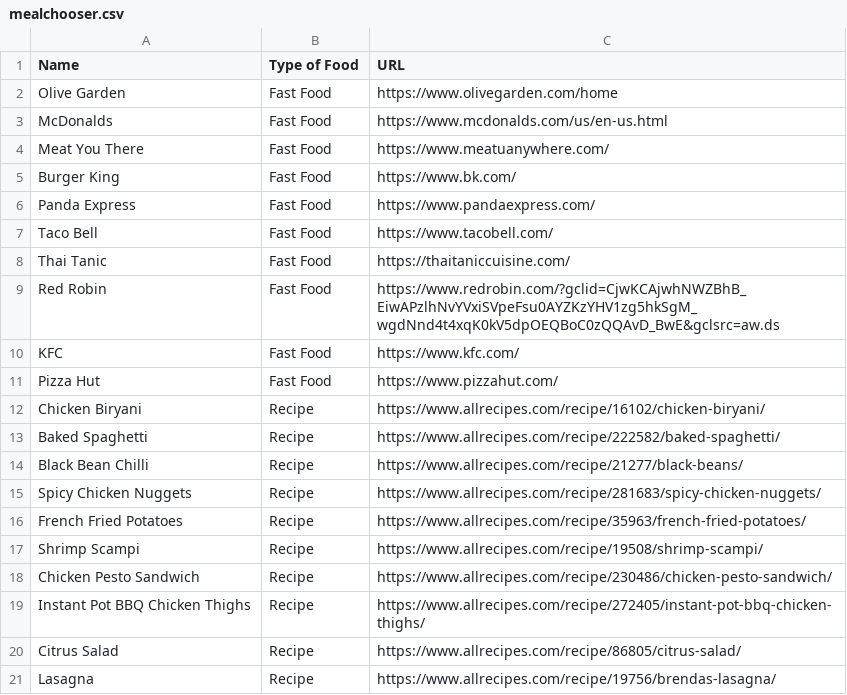
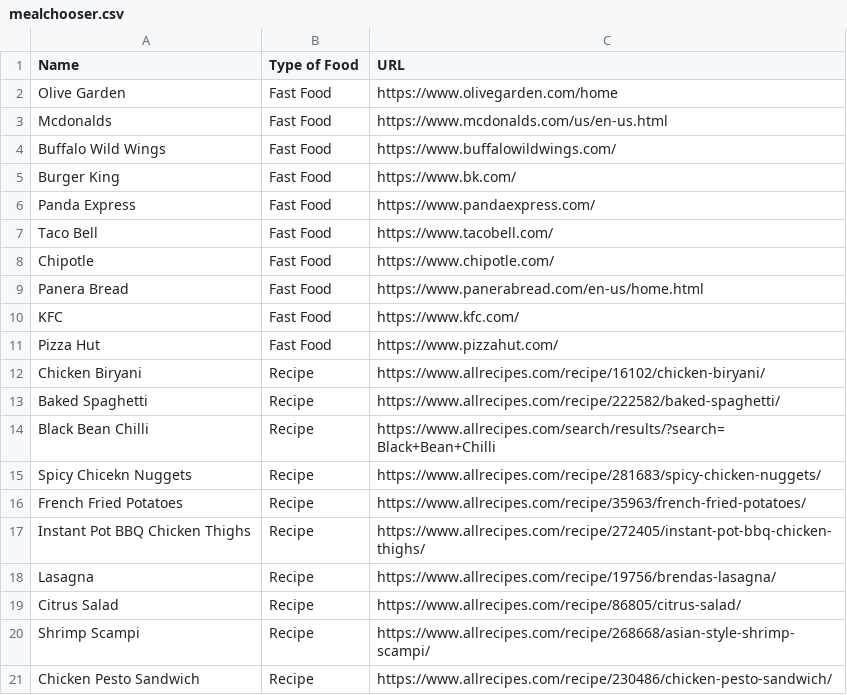
Before and after one commit to FranckSomarriba/MealChooser, a CSV file: mealchooser.csv, drawn as a sheet.

```diff
--- a/mealchooser.csv
+++ b/mealchooser.csv
@@ -2,4 +2,4 @@ Name,Type of Food,URL
 Olive Garden,Fast Food,https://www.olivegarden.com/home
-McDonalds,Fast Food,https://www.mcdonalds.com/us/en-us.html
-Meat You There,Fast Food,https://www.meatuanywhere.com/
+Mcdonalds,Fast Food,https://www.mcdonalds.com/us/en-us.html
+Buffalo Wild Wings,Fast Food,https://www.buffalowildwings.com/
 Burger King,Fast Food,https://www.bk.com/
@@ -7,4 +7,4 @@ Panda Express,Fast Food,https://www.pandaexpress.com/
 Taco Bell,Fast Food,https://www.tacobell.com/
-Thai Tanic,Fast Food,https://thaitaniccuisine.com/
-Red Robin,Fast Food,https://www.redrobin.com/?gclid=CjwKCAjwhNWZBhB_EiwAPzlhNvYVxiSVpeFsu0AYZKzYHV1zg5hkSgM_wgdNnd4t4xqK0kV5dpOEQBoC0zQQAvD_BwE&gclsrc=aw.ds
+Chipotle,Fast Food,https://www.chipotle.com/
+Panera Bread,Fast Food,https://www.panerabread.com/en-us/home.html
 KFC,Fast Food,https://www.kfc.com/
@@ -13,9 +13,9 @@ Chicken Biryani,Recipe,https://www.allrecipes.com/recipe/16102/chicken-biryani/
 Baked Spaghetti,Recipe,https://www.allrecipes.com/recipe/222582/baked-spaghetti/
-Black Bean Chilli,Recipe,https://www.allrecipes.com/recipe/21277/black-beans/
-Spicy Chicken Nuggets,Recipe,https://www.allrecipes.com/recipe/281683/spicy-chicken-nuggets/
+Black Bean Chilli,Recipe,https://www.allrecipes.com/search/results/?search=Black+Bean+Chilli
+Spicy Chicekn Nuggets,Recipe,https://www.allrecipes.com/recipe/281683/spicy-chicken-nuggets/
 French Fried Potatoes,Recipe,https://www.allrecipes.com/recipe/35963/french-fried-potatoes/
-Shrimp Scampi,Recipe,https://www.allrecipes.com/recipe/19508/shrimp-scampi/
+Instant Pot BBQ Chicken Thighs,Recipe,https://www.allrecipes.com/recipe/272405/instant-pot-bbq-chicken-thighs/
+Lasagna,Recipe,https://www.allrecipes.com/recipe/19756/brendas-lasagna/
+Citrus Salad,Recipe,https://www.allrecipes.com/recipe/86805/citrus-salad/
+Shrimp Scampi,Recipe,https://www.allrecipes.com/recipe/268668/asian-style-shrimp-scampi/
 Chicken Pesto Sandwich,Recipe,https://www.allrecipes.com/recipe/230486/chicken-pesto-sandwich/
-Instant Pot BBQ Chicken Thighs,Recipe,https://www.allrecipes.com/recipe/272405/instant-pot-bbq-chicken-thighs/
-Citrus Salad,Recipe,https://www.allrecipes.com/recipe/86805/citrus-salad/
-Lasagna,Recipe,https://www.allrecipes.com/recipe/19756/brendas-lasagna/
```
Also changed, not shown: 14 other files.
